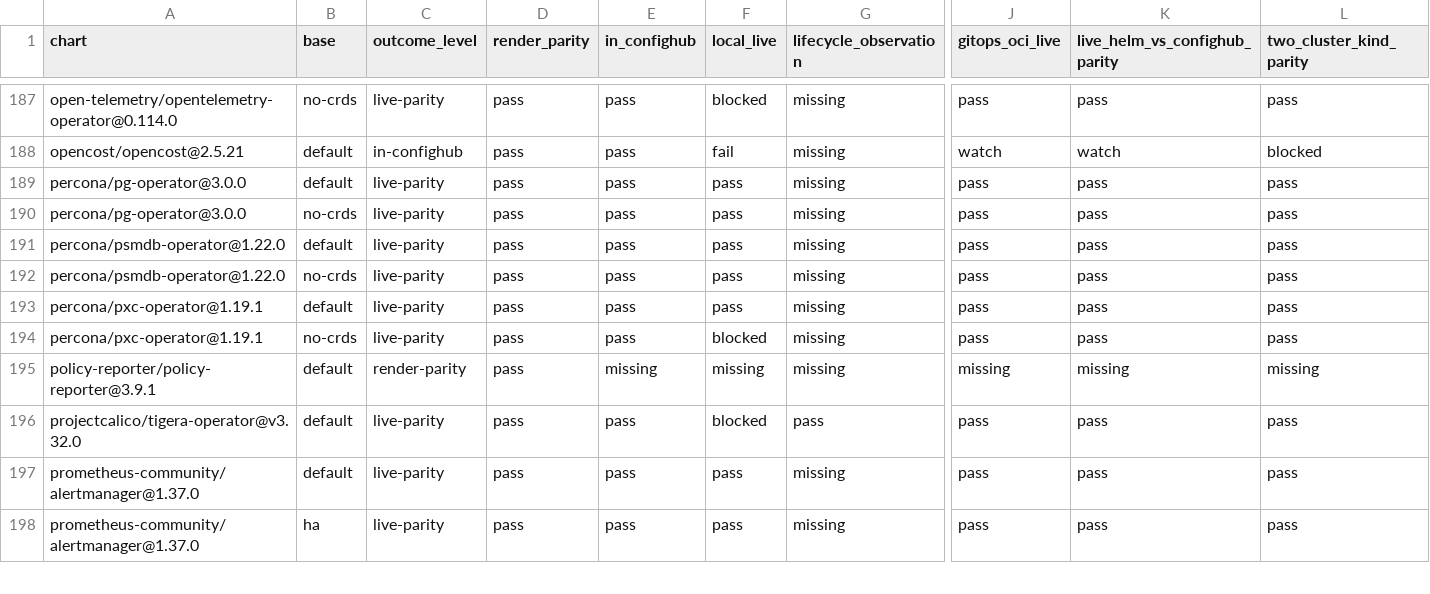
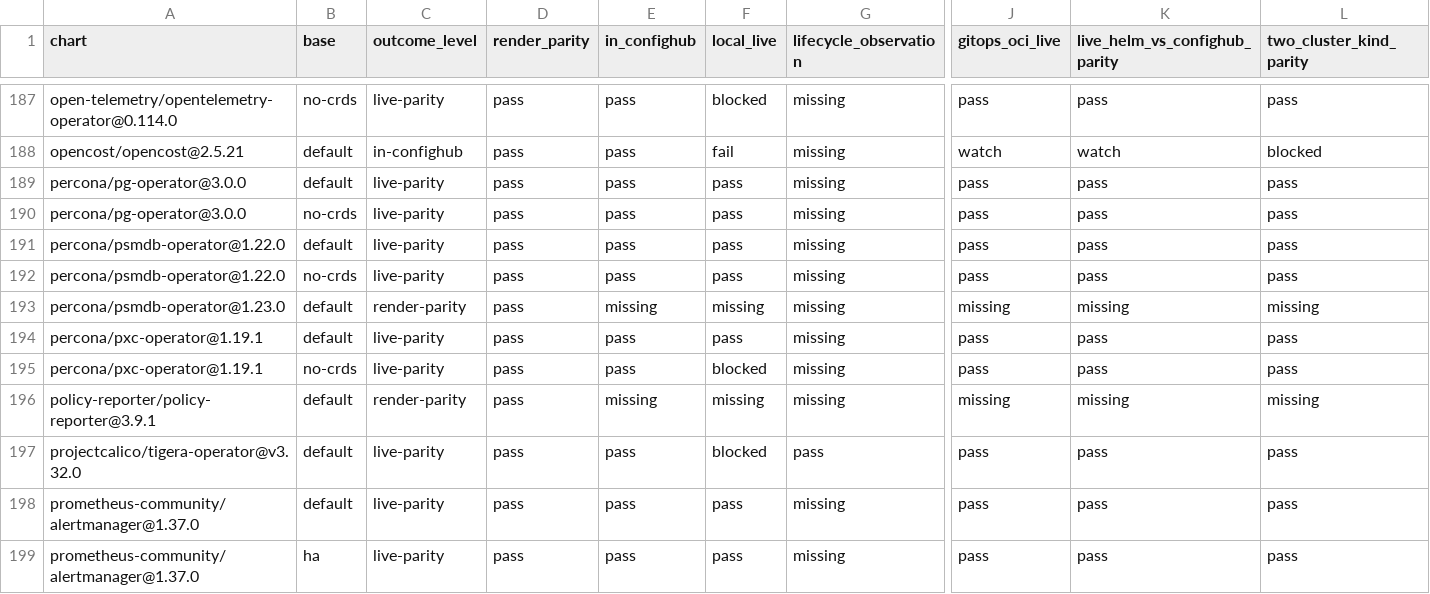
Before and after one commit to confighub/helm-expt, a CSV file: data/outcome-coverage/base-outcomes.csv, drawn as a sheet; only a part is shown, gaps mark what is left out; rows hold the shown columns only; the diff names each change by its address in the sheet, - before the commit and + after, or states it on an @@ line.

Commit message:
catalog: record Percona successor outcome coverage

```diff
--- a/data/outcome-coverage/base-outcomes.csv
+++ b/data/outcome-coverage/base-outcomes.csv
+row 193: percona/psmdb-operator@1.23.0 | default | render-parity | pass | missing | missing | missing | missing | missing | missing
```
Also changed, not shown: 1 other file.
